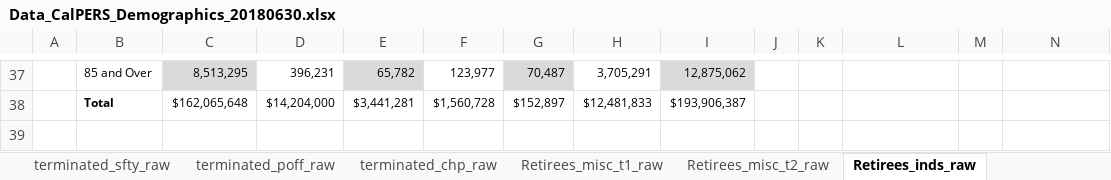
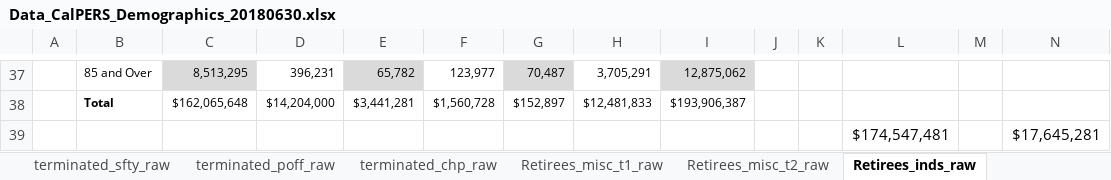
Before and after one commit to yimengyin16/model_CalPERS, an Excel workbook: inputs/data_raw/Data_CalPERS_Demographics_20180630.xlsx, sheet Retirees_inds_raw, drawn as a sheet; only a part is shown, gaps mark what is left out; values as stored, in another font and other column widths than the file's, no borders; rows hold the shown columns only; the diff names each change by its address in the sheet, - before the commit and + after, or states it on an @@ line.

```diff
--- a/inputs/data_raw/Data_CalPERS_Demographics_20180630.xlsx (sheet Retirees_inds_raw)
+++ b/inputs/data_raw/Data_CalPERS_Demographics_20180630.xlsx (sheet Retirees_inds_raw)
+row 39:  |  |  |  |  |  |  |  |  |  |  | $174,547,481 |  | $17,645,281
```
Also changed, not shown: sheet Retirees_misc_t1_raw, sheet actives_misc_t1_raw, sheet Retirees_misc_t2_raw, inputs/data_raw/Data_CalPERS_Decrements_ES2017.xlsx, 20 other files.
